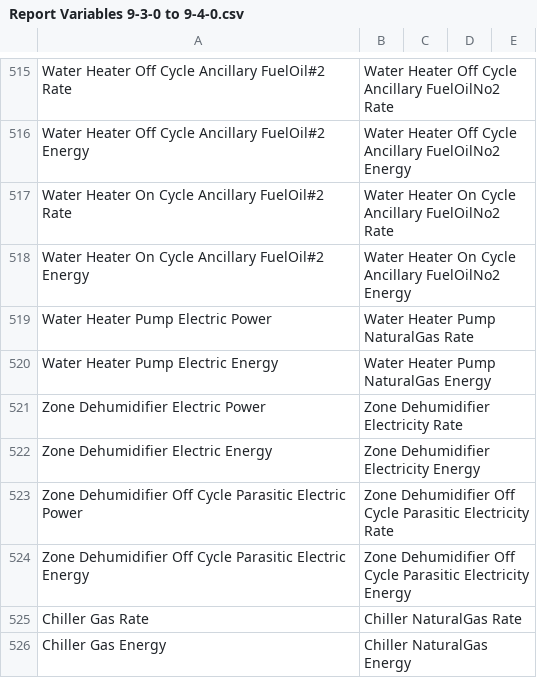
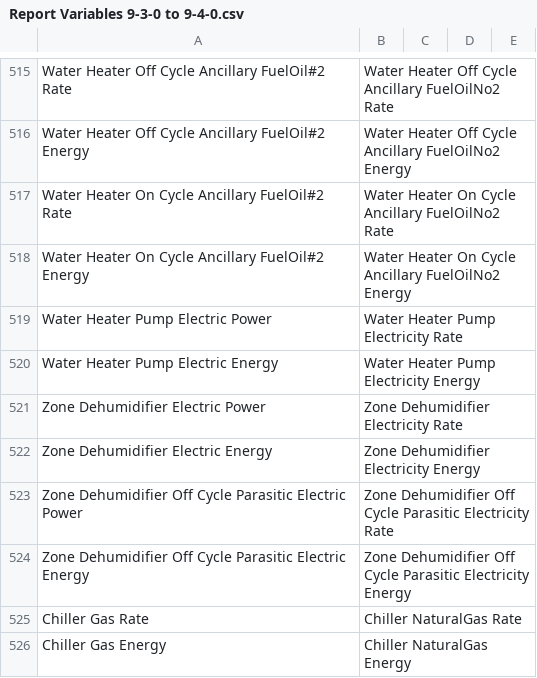
Before and after one commit to yujiex/EnergyPlus, a CSV file: src/Transition/SupportFiles/Report Variables 9-3-0 to 9-4-0.csv, drawn as a sheet; only a part is shown, gaps mark what is left out.

Commit message:
fix mixed up var name in report-vars-93-to-94 csv

```diff
--- a/src/Transition/SupportFiles/Report Variables 9-3-0 to 9-4-0.csv
+++ b/src/Transition/SupportFiles/Report Variables 9-3-0 to 9-4-0.csv
@@ -518,4 +518,4 @@ Water Heater On Cycle Ancillary FuelOil#2 Rate,Water Heater On Cycle Ancillary F
 Water Heater On Cycle Ancillary FuelOil#2 Energy,Water Heater On Cycle Ancillary FuelOilNo2 Energy,,,,,,,
-Water Heater Pump Electric Power,Water Heater Pump NaturalGas Rate,,,,,,,
-Water Heater Pump Electric Energy,Water Heater Pump NaturalGas Energy,,,,,,,
+Water Heater Pump Electric Power,Water Heater Pump Electricity Rate,,,,,,,
+Water Heater Pump Electric Energy,Water Heater Pump Electricity Energy,,,,,,,
 Zone Dehumidifier Electric Power,Zone Dehumidifier Electricity Rate,,,,,,,
```
